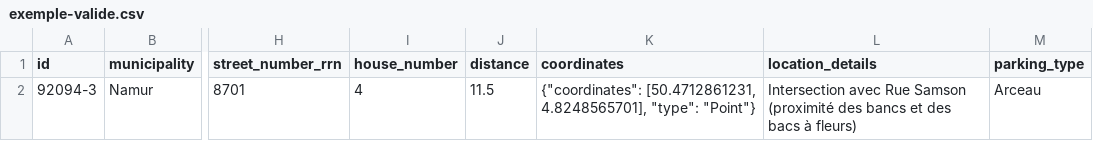
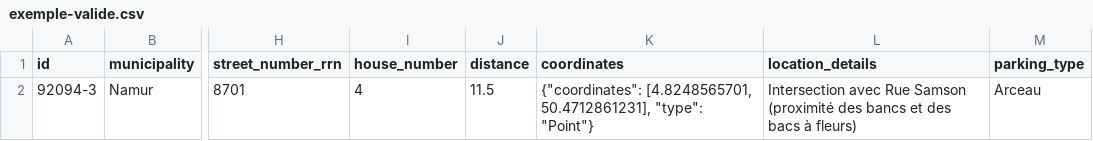
Before and after one commit to FuturoCite/standard-stationnements-velos, a CSV file: exemple-valide.csv, drawn as a sheet; only a part is shown, gaps mark what is left out; the diff names each change by its address in the sheet, - before the commit and + after, or states it on an @@ line.

Commit message:
Update exemple-valide.csv

```diff
--- a/exemple-valide.csv
+++ b/exemple-valide.csv
-K2 (coordinates): {"coordinates": [50.4712861231, 4.8248565701], "type": "Point"}
+K2 (coordinates): {"coordinates": [4.8248565701, 50.4712861231], "type": "Point"}
```
